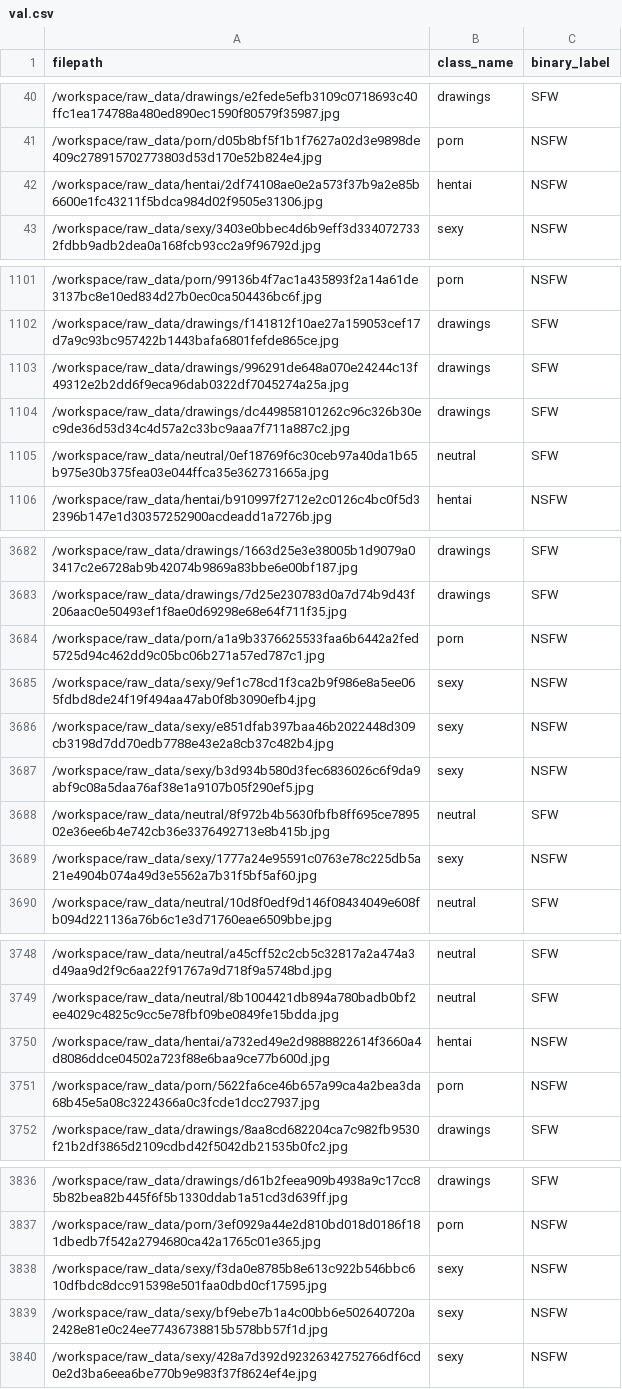
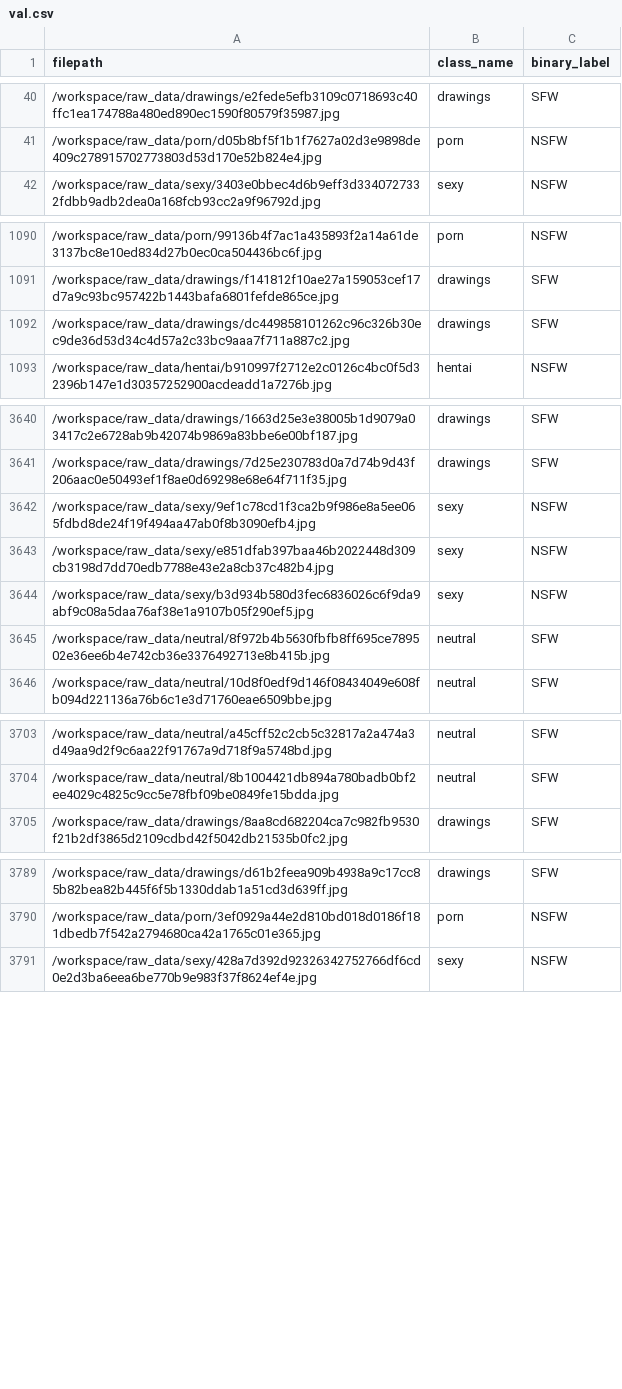
Before and after one commit to joseaam2020/FPGate, a CSV file: split/val.csv, drawn as a sheet; only a part is shown, gaps mark what is left out; the diff covers the shown part only.

Commit message:
fix(split): removed duplicates and label conflicts between splits

```diff
--- a/split/val.csv
+++ b/split/val.csv
@@ -41,3 +41,2 @@ filepath,class_name,binary_label
 /workspace/raw_data/porn/d05b8bf5f1b1f7627a02d3e9898de409c278915702773803d53d170e52b824e4.jpg,porn,NSFW
-/workspace/raw_data/hentai/2df74108ae0e2a573f37b9a2e85b6600e1fc43211f5bdca984d02f9505e31306.jpg,hentai,NSFW
 /workspace/raw_data/sexy/3403e0bbec4d6b9eff3d3340727332fdbb9adb2dea0a168fcb93cc2a9f96792d.jpg,sexy,NSFW
@@ -1102,5 +1091,3 @@ filepath,class_name,binary_label
 /workspace/raw_data/drawings/f141812f10ae27a159053cef17d7a9c93bc957422b1443bafa6801fefde865ce.jpg,drawings,SFW
-/workspace/raw_data/drawings/996291de648a070e24244c13f49312e2b2dd6f9eca96dab0322df7045274a25a.jpg,drawings,SFW
 /workspace/raw_data/drawings/dc449858101262c96c326b30ec9de36d53d34c4d57a2c33bc9aaa7f711a887c2.jpg,drawings,SFW
-/workspace/raw_data/neutral/0ef18769f6c30ceb97a40da1b65b975e30b375fea03e044ffca35e362731665a.jpg,neutral,SFW
 /workspace/raw_data/hentai/b910997f2712e2c0126c4bc0f5d32396b147e1d30357252900acdeadd1a7276b.jpg,hentai,NSFW
@@ -3683,3 +3641,2 @@ filepath,class_name,binary_label
 /workspace/raw_data/drawings/7d25e230783d0a7d74b9d43f206aac0e50493ef1f8ae0d69298e68e64f711f35.jpg,drawings,SFW
-/workspace/raw_data/porn/a1a9b3376625533faa6b6442a2fed5725d94c462dd9c05bc06b271a57ed787c1.jpg,porn,NSFW
 /workspace/raw_data/sexy/9ef1c78cd1f3ca2b9f986e8a5ee065fdbd8de24f19f494aa47ab0f8b3090efb4.jpg,sexy,NSFW
@@ -3688,3 +3645,2 @@ filepath,class_name,binary_label
 /workspace/raw_data/neutral/8f972b4b5630fbfb8ff695ce789502e36ee6b4e742cb36e3376492713e8b415b.jpg,neutral,SFW
-/workspace/raw_data/sexy/1777a24e95591c0763e78c225db5a21e4904b074a49d3e5562a7b31f5bf5af60.jpg,sexy,NSFW
 /workspace/raw_data/neutral/10d8f0edf9d146f08434049e608fb094d221136a76b6c1e3d71760eae6509bbe.jpg,neutral,SFW
@@ -3749,4 +3704,2 @@ filepath,class_name,binary_label
 /workspace/raw_data/neutral/8b1004421db894a780badb0bf2ee4029c4825c9cc5e78fbf09be0849fe15bdda.jpg,neutral,SFW
-/workspace/raw_data/hentai/a732ed49e2d9888822614f3660a4d8086ddce04502a723f88e6baa9ce77b600d.jpg,hentai,NSFW
-/workspace/raw_data/porn/5622fa6ce46b657a99ca4a2bea3da68b45e5a08c3224366a0c3fcde1dcc27937.jpg,porn,NSFW
 /workspace/raw_data/drawings/8aa8cd682204ca7c982fb9530f21b2df3865d2109cdbd42f5042db21535b0fc2.jpg,drawings,SFW
@@ -3837,4 +3790,2 @@ filepath,class_name,binary_label
 /workspace/raw_data/porn/3ef0929a44e2d810bd018d0186f181dbedb7f542a2794680ca42a1765c01e365.jpg,porn,NSFW
-/workspace/raw_data/sexy/f3da0e8785b8e613c922b546bbc610dfbdc8dcc915398e501faa0dbd0cf17595.jpg,sexy,NSFW
-/workspace/raw_data/sexy/bf9ebe7b1a4c00bb6e502640720a2428e81e0c24ee77436738815b578bb57f1d.jpg,sexy,NSFW
 /workspace/raw_data/sexy/428a7d392d92326342752766df6cd0e2d3ba6eea6be770b9e983f37f8624ef4e.jpg,sexy,NSFW
```
Also changed, not shown: 46 removed rows elsewhere in this file, 3 other files.
